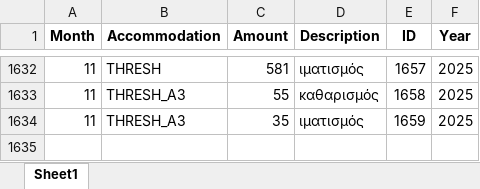
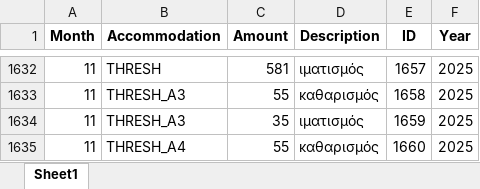
Before and after one commit to tasoszaf/AIRSTAY, an Excel workbook: expenses.xlsx, sheet Sheet1, drawn as a sheet; only a part is shown, gaps mark what is left out; values as stored, in another font and other column widths than the file's, no borders; the diff names each change by its address in the sheet, - before the commit and + after, or states it on an @@ line.

Commit message:
Update expenses.xlsx from Streamlit (2025-12-04)

```diff
--- a/expenses.xlsx (sheet Sheet1)
+++ b/expenses.xlsx (sheet Sheet1)
+row 1635: 11 | THRESH_A4 | 55 | καθαρισμός | 1660 | 2025
```
